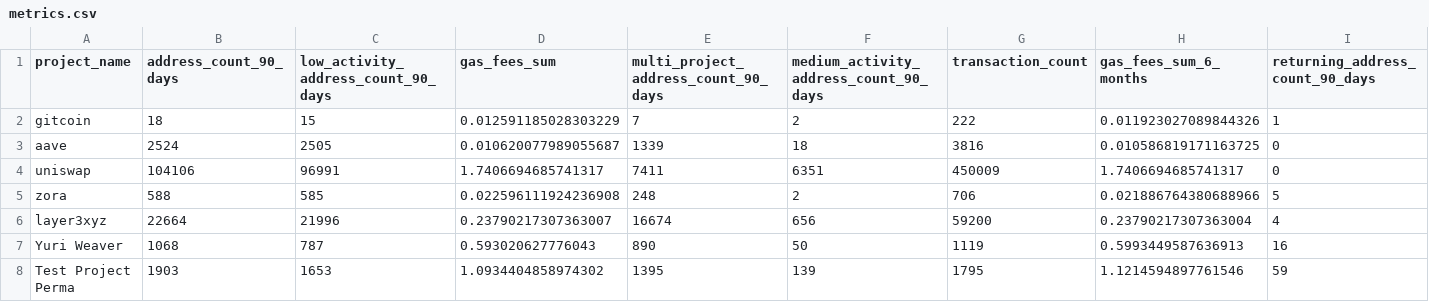
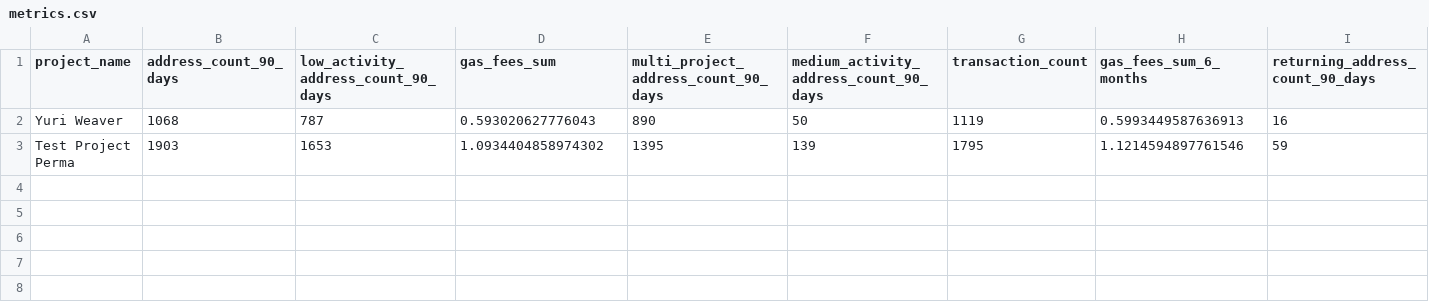
Before and after one commit to gitcoinco/easy-retro-pgf, a CSV file: public/metrics.csv, drawn as a sheet; only a part is shown; rows hold the shown columns only; the diff names each change by its address in the sheet, - before the commit and + after, or states it on an @@ line.

```diff
--- a/public/metrics.csv
+++ b/public/metrics.csv
-row 2: gitcoin | 18 | 15 | 0.012591185028303229 | 7 | 2 | 222 | 0.011923027089844326 | 1
-row 3: aave | 2524 | 2505 | 0.010620077989055687 | 1339 | 18 | 3816 | 0.010586819171163725 | 0
-row 4: uniswap | 104106 | 96991 | 1.7406694685741317 | 7411 | 6351 | 450009 | 1.7406694685741317 | 0
-row 5: zora | 588 | 585 | 0.022596111924236908 | 248 | 2 | 706 | 0.021886764380688966 | 5
-row 6: layer3xyz | 22664 | 21996 | 0.23790217307363007 | 16674 | 656 | 59200 | 0.23790217307363004 | 4
```
Also changed, not shown: 2 other files.
